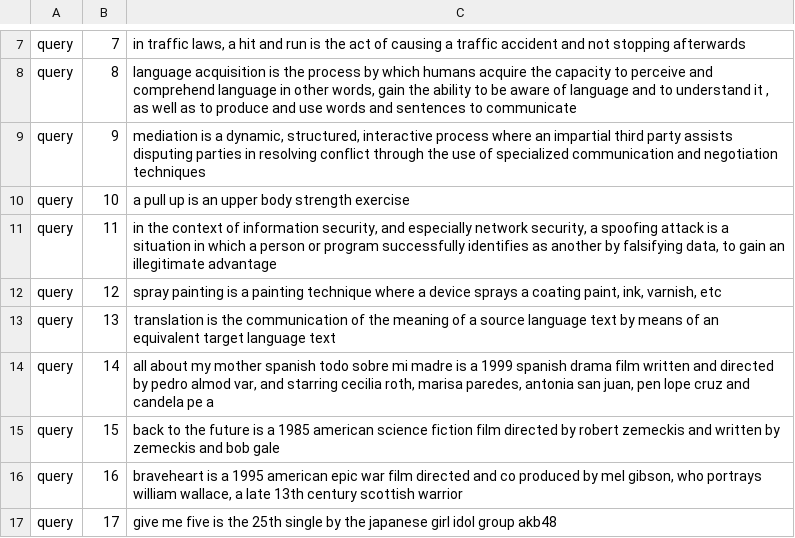
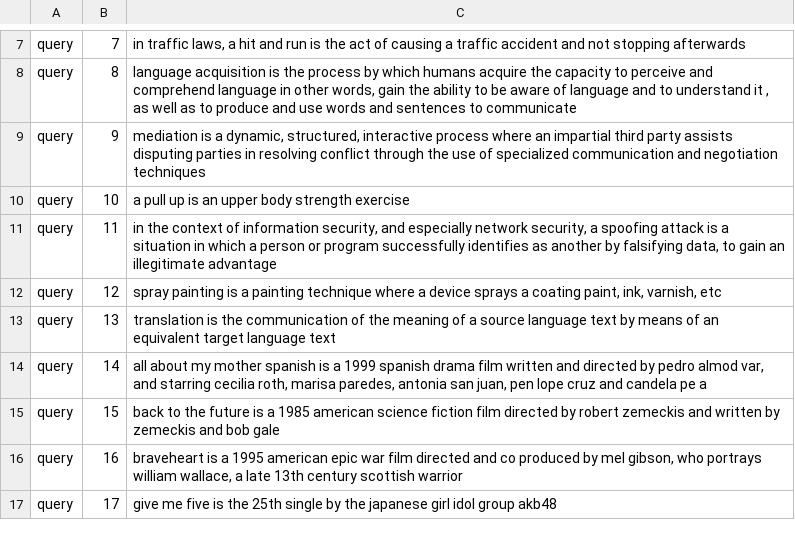
Before and after one commit to feay1234/WikiHow-Task-Based, a TSV file: data/cedr/wikipedia1.tsv, drawn as a sheet; only a part is shown, gaps mark what is left out.

```diff
--- a/data/cedr/wikipedia1.tsv
+++ b/data/cedr/wikipedia1.tsv
@@ -13,3 +13,3 @@ query	12	spray painting is a painting technique where a device sprays a coating
 query	13	translation is the communication of the meaning of a source language text by means of an equivalent target language text
-query	14	all about my mother  spanish  todo sobre mi madre  is a 1999 spanish drama film written and directed by pedro almod var, and starring cecilia roth, marisa paredes, antonia san juan, pen lope cruz and candela pe a
+query	14	all about my mother  spanish is a 1999 spanish drama film written and directed by pedro almod var, and starring cecilia roth, marisa paredes, antonia san juan, pen lope cruz and candela pe a
 query	15	back to the future is a 1985 american science fiction film directed by robert zemeckis and written by zemeckis and bob gale
```
Also changed, not shown: data/cedr/question-qq1.tsv, data/cedr/question-qq3.tsv, 8 other files.
